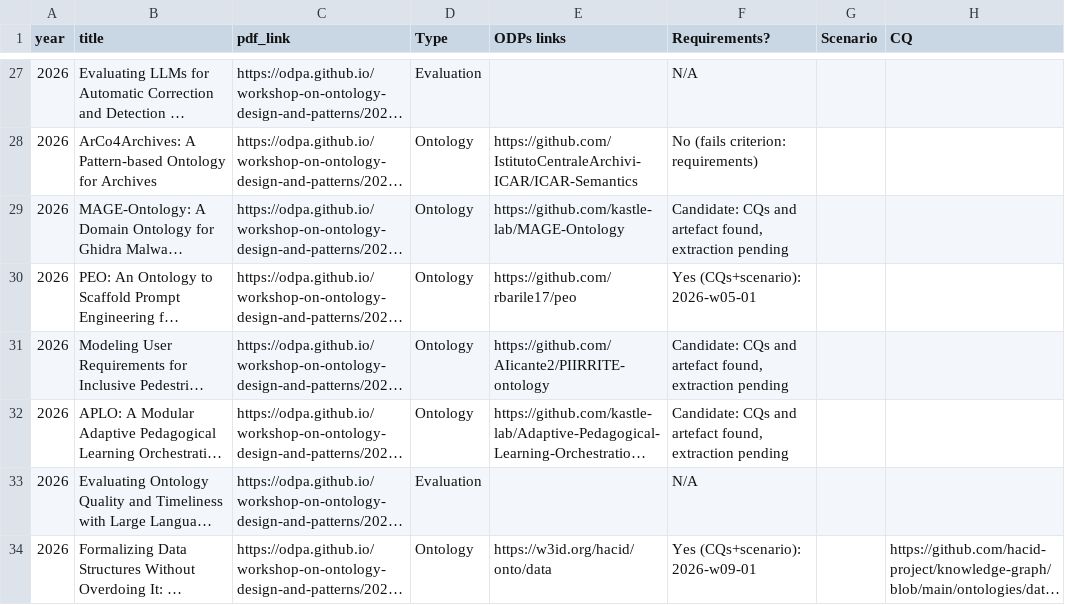
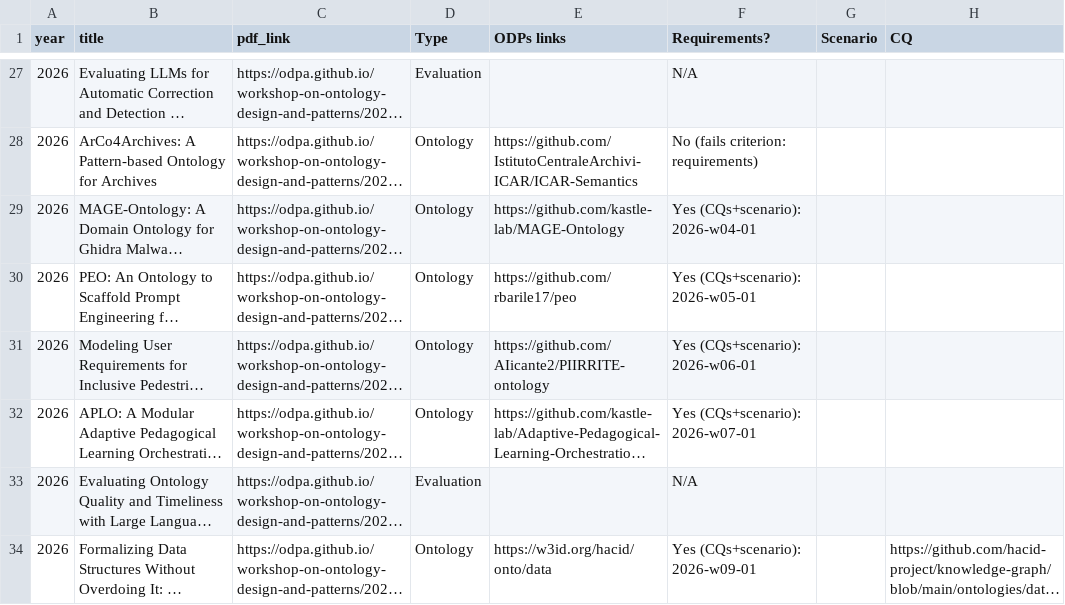
Before and after one commit to ebrahimnorouzi/ODPGen, a CSV file: data/odp.csv, drawn as a sheet; only a part is shown, gaps mark what is left out; long unchanged cells end in …; the diff names each change by its address in the sheet, - before the commit and + after, or states it on an @@ line.

```diff
--- a/data/odp.csv
+++ b/data/odp.csv
-F29 (Requirements?): Candidate: CQs and artefact found, extraction pending
+F29 (Requirements?): Yes (CQs+scenario): 2026-w04-01
-F31 (Requirements?): Candidate: CQs and artefact found, extraction pending
+F31 (Requirements?): Yes (CQs+scenario): 2026-w06-01
-F32 (Requirements?): Candidate: CQs and artefact found, extraction pending
+F32 (Requirements?): Yes (CQs+scenario): 2026-w07-01
```
Also changed, not shown: 3 other files.
